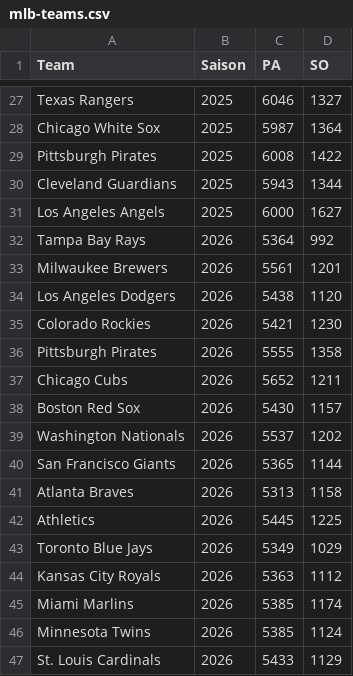
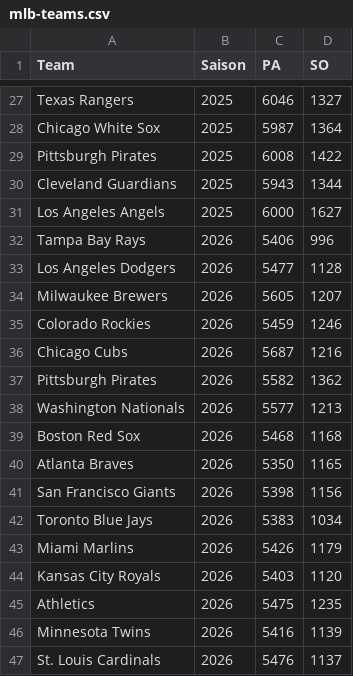
Before and after one commit to gobitodic0007-hash/Wettmodell, a CSV file: daten/mlb-teams.csv, drawn as a sheet; only a part is shown, gaps mark what is left out; the diff covers the shown part only.

```diff
--- a/daten/mlb-teams.csv
+++ b/daten/mlb-teams.csv
@@ -31,17 +31,17 @@ Cleveland Guardians,2025,5943,1344
 Los Angeles Angels,2025,6000,1627
-Tampa Bay Rays,2026,5364,992
-Milwaukee Brewers,2026,5561,1201
-Los Angeles Dodgers,2026,5438,1120
-Colorado Rockies,2026,5421,1230
-Pittsburgh Pirates,2026,5555,1358
-Chicago Cubs,2026,5652,1211
-Boston Red Sox,2026,5430,1157
-Washington Nationals,2026,5537,1202
-San Francisco Giants,2026,5365,1144
-Atlanta Braves,2026,5313,1158
-Athletics,2026,5445,1225
-Toronto Blue Jays,2026,5349,1029
-Kansas City Royals,2026,5363,1112
-Miami Marlins,2026,5385,1174
-Minnesota Twins,2026,5385,1124
-St. Louis Cardinals,2026,5433,1129
+Tampa Bay Rays,2026,5406,996
+Los Angeles Dodgers,2026,5477,1128
+Milwaukee Brewers,2026,5605,1207
+Colorado Rockies,2026,5459,1246
+Chicago Cubs,2026,5687,1216
+Pittsburgh Pirates,2026,5582,1362
+Washington Nationals,2026,5577,1213
+Boston Red Sox,2026,5468,1168
+Atlanta Braves,2026,5350,1165
+San Francisco Giants,2026,5398,1156
+Toronto Blue Jays,2026,5383,1034
+Miami Marlins,2026,5426,1179
+Kansas City Royals,2026,5403,1120
+Athletics,2026,5475,1235
+Minnesota Twins,2026,5416,1139
+St. Louis Cardinals,2026,5476,1137
```
Also changed, not shown: 2 added rows, 2 removed rows and 24 edited cells elsewhere in this file, daten/mlb-ansetzungen.csv, daten/mlb-pitcher.csv, 3 other files.
